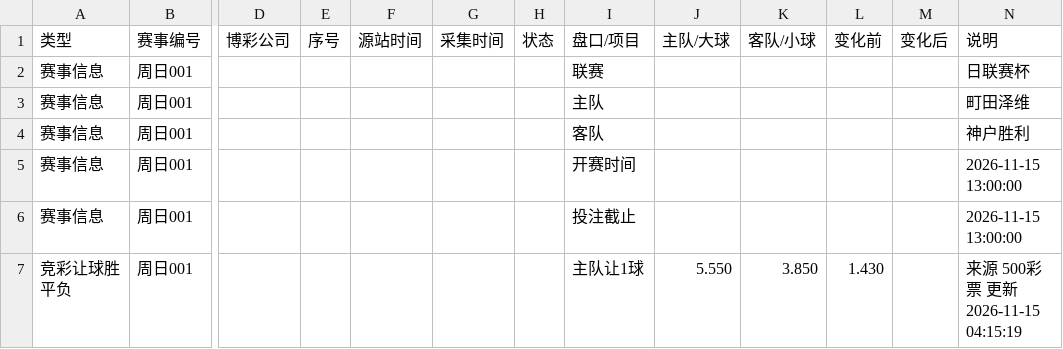
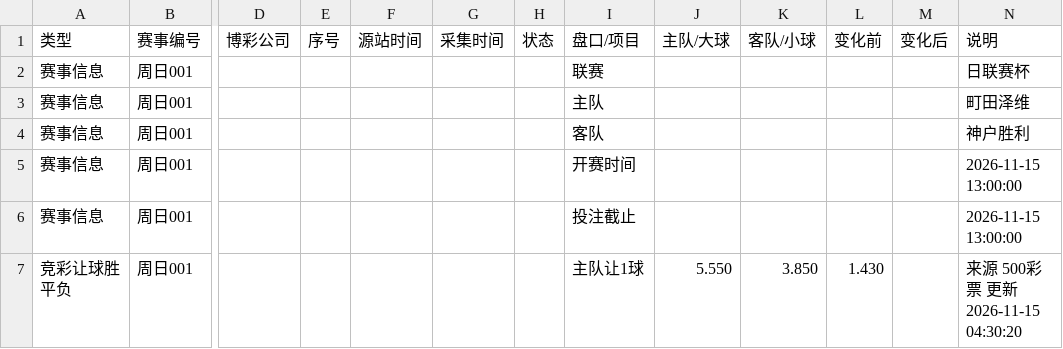
Before and after one commit to Jincheng-Z/jingcai-odds, a CSV file: events/周日001.csv, drawn as a sheet; only a part is shown, gaps mark what is left out; the diff names each change by its address in the sheet, - before the commit and + after, or states it on an @@ line.

```diff
--- a/events/周日001.csv
+++ b/events/周日001.csv
-N7 (说明): 来源 500彩票 更新 2026-11-15 04:15:19
+N7 (说明): 来源 500彩票 更新 2026-11-15 04:30:20
```
Also changed, not shown: events/周日002.csv, events/周日003.csv, 12 other files.
